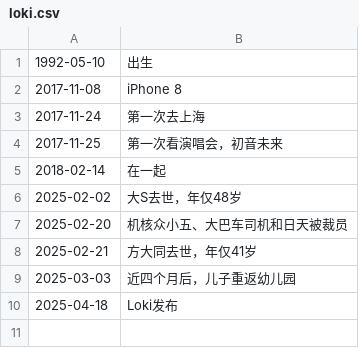
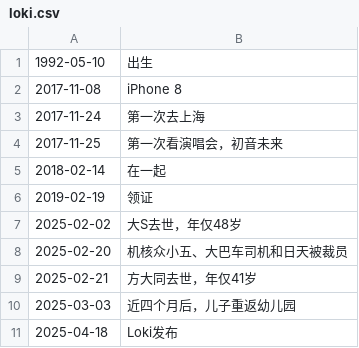
Before and after one commit to Colionor/Loki, a CSV file: loki.csv, drawn as a sheet; the diff names each change by its address in the sheet, - before the commit and + after, or states it on an @@ line.

Commit message:
memory update

```diff
--- a/loki.csv
+++ b/loki.csv
+row 6: 2019-02-19 | 领证
```
